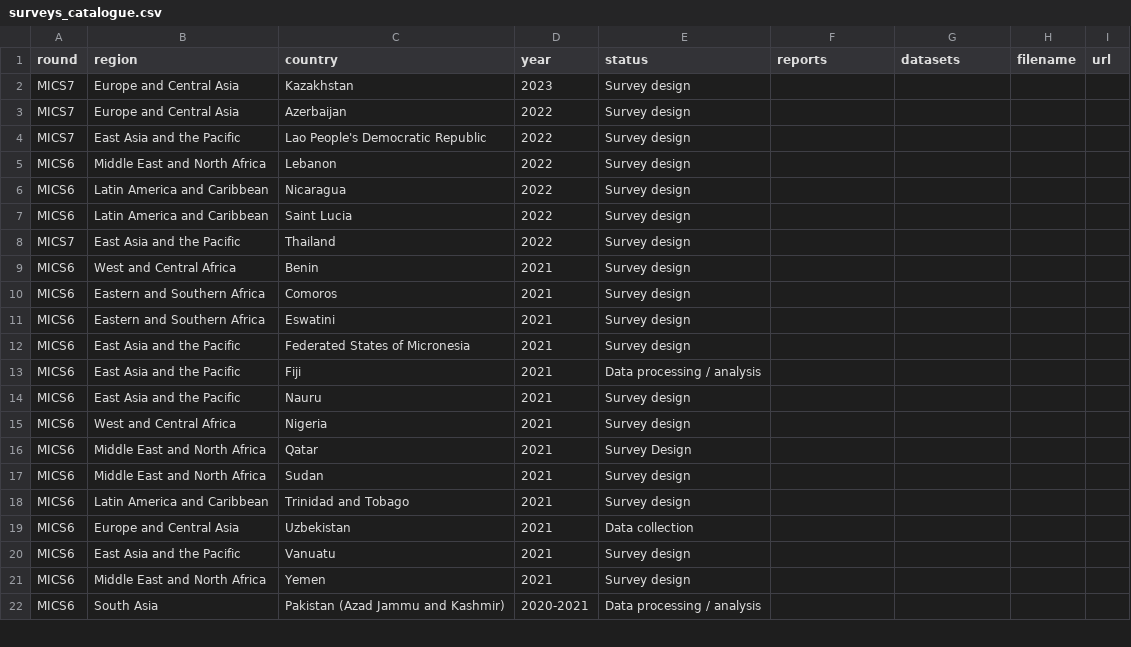
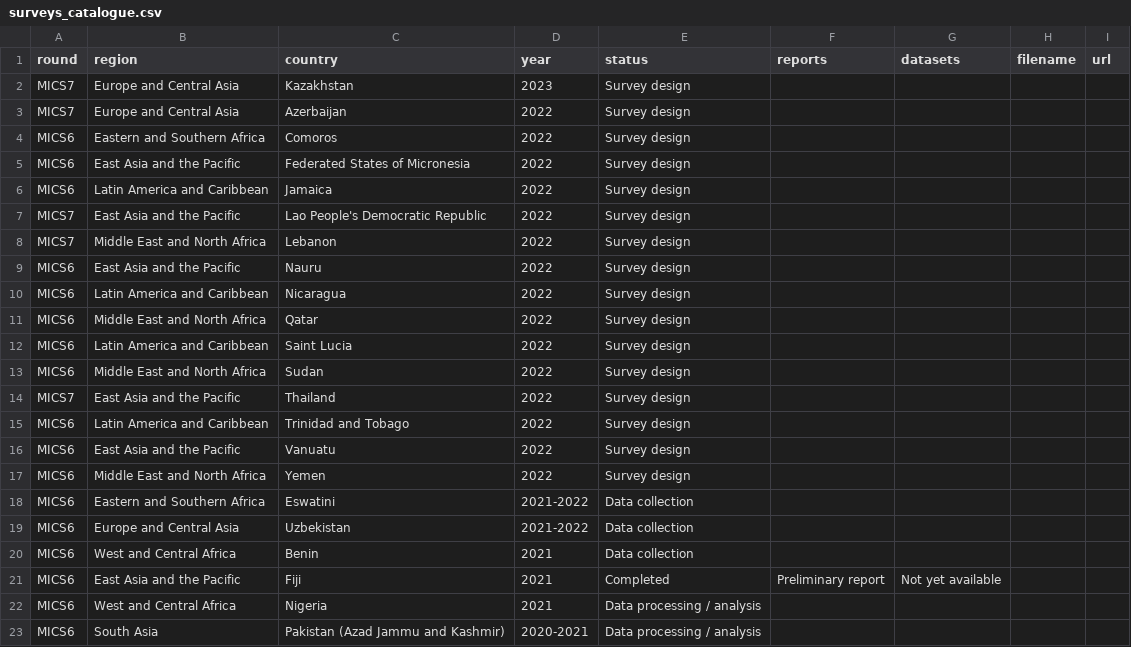
Before and after one commit to mrc-ide/mics-datasets, a CSV file: src/download_mics_datasets/surveys_catalogue.csv, drawn as a sheet; only a part is shown; the diff covers the shown part only.

```diff
--- a/src/download_mics_datasets/surveys_catalogue.csv
+++ b/src/download_mics_datasets/surveys_catalogue.csv
@@ -3,20 +3,21 @@ MICS7,Europe and Central Asia,Kazakhstan,2023,Survey design,,,,
 MICS7,Europe and Central Asia,Azerbaijan,2022,Survey design,,,,
+MICS6,Eastern and Southern Africa,Comoros,2022,Survey design,,,,
+MICS6,East Asia and the Pacific,Federated States of Micronesia,2022,Survey design,,,,
+MICS6,Latin America and Caribbean,Jamaica,2022,Survey design,,,,
 MICS7,East Asia and the Pacific,Lao People's Democratic Republic,2022,Survey design,,,,
-MICS6,Middle East and North Africa,Lebanon,2022,Survey design,,,,
+MICS7,Middle East and North Africa,Lebanon,2022,Survey design,,,,
+MICS6,East Asia and the Pacific,Nauru,2022,Survey design,,,,
 MICS6,Latin America and Caribbean,Nicaragua,2022,Survey design,,,,
+MICS6,Middle East and North Africa,Qatar,2022,Survey design,,,,
 MICS6,Latin America and Caribbean,Saint Lucia,2022,Survey design,,,,
+MICS6,Middle East and North Africa,Sudan,2022,Survey design,,,,
 MICS7,East Asia and the Pacific,Thailand,2022,Survey design,,,,
-MICS6,West and Central Africa,Benin,2021,Survey design,,,,
-MICS6,Eastern and Southern Africa,Comoros,2021,Survey design,,,,
-MICS6,Eastern and Southern Africa,Eswatini,2021,Survey design,,,,
-MICS6,East Asia and the Pacific,Federated States of Micronesia,2021,Survey design,,,,
-MICS6,East Asia and the Pacific,Fiji,2021,Data processing / analysis,,,,
-MICS6,East Asia and the Pacific,Nauru,2021,Survey design,,,,
-MICS6,West and Central Africa,Nigeria,2021,Survey design,,,,
-MICS6,Middle East and North Africa,Qatar,2021,Survey Design,,,,
-MICS6,Middle East and North Africa,Sudan,2021,Survey design,,,,
-MICS6,Latin America and Caribbean,Trinidad and Tobago,2021,Survey design,,,,
-MICS6,Europe and Central Asia,Uzbekistan,2021,Data collection,,,,
-MICS6,East Asia and the Pacific,Vanuatu,2021,Survey design,,,,
-MICS6,Middle East and North Africa,Yemen,2021,Survey design,,,,
+MICS6,Latin America and Caribbean,Trinidad and Tobago,2022,Survey design,,,,
+MICS6,East Asia and the Pacific,Vanuatu,2022,Survey design,,,,
+MICS6,Middle East and North Africa,Yemen,2022,Survey design,,,,
+MICS6,Eastern and Southern Africa,Eswatini,2021-2022,Data collection,,,,
+MICS6,Europe and Central Asia,Uzbekistan,2021-2022,Data collection,,,,
+MICS6,West and Central Africa,Benin,2021,Data collection,,,,
+MICS6,East Asia and the Pacific,Fiji,2021,Completed,Preliminary report,Not yet available,,
+MICS6,West and Central Africa,Nigeria,2021,Data processing / analysis,,,,
 MICS6,South Asia,Pakistan (Azad Jammu and Kashmir),2020-2021,Data processing / analysis,,,,
```
Also changed, not shown: 45 edited cells elsewhere in this file, 2 other files.
